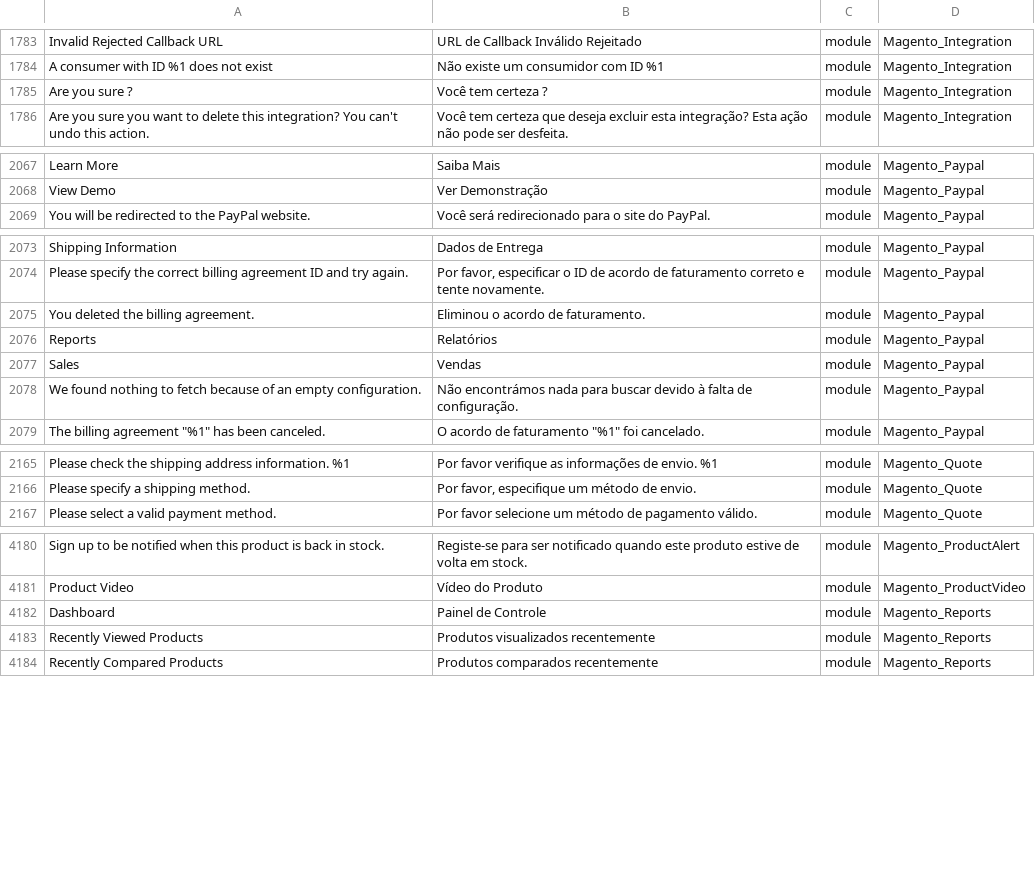
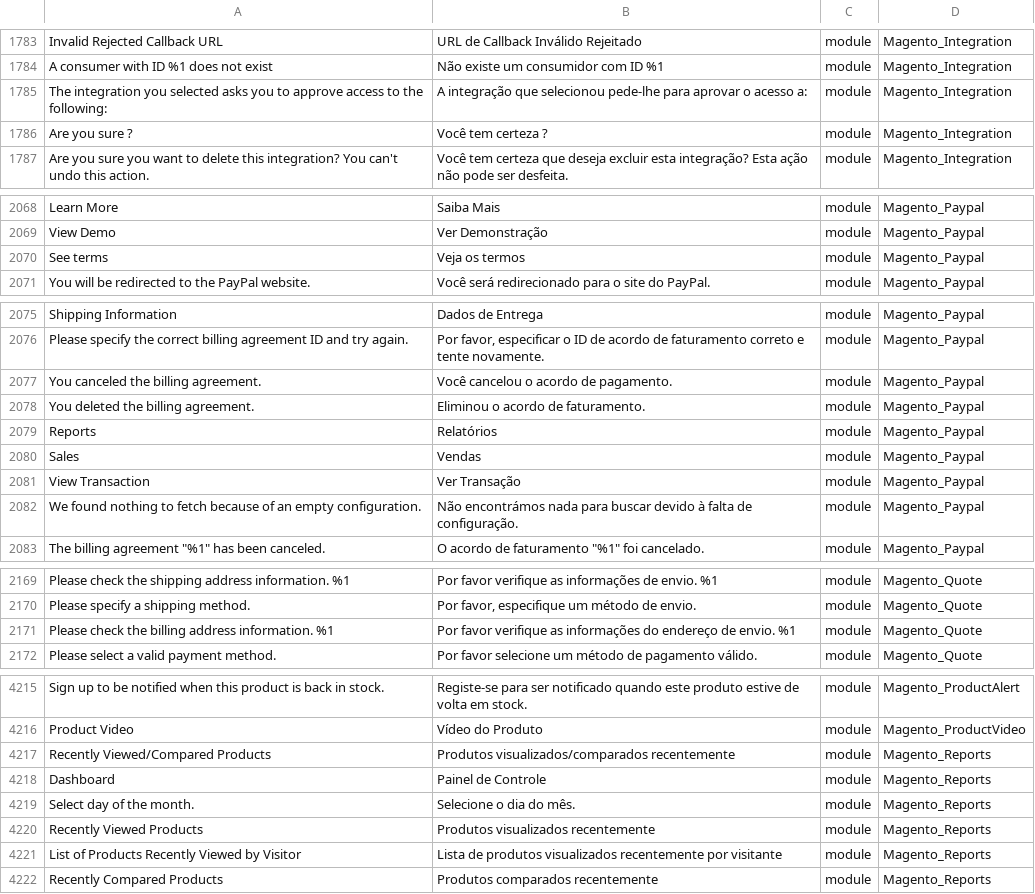
Before and after one commit to webjump/language_pt_br, a CSV file: pt_BR.csv, drawn as a sheet; only a part is shown, gaps mark what is left out; the diff covers the shown part only; the diff names each change by its address in the sheet, - before the commit and + after, or states it on an @@ line.

```diff
--- a/pt_BR.csv
+++ b/pt_BR.csv
+row 1785: The integration you selected asks you to approve access to the following: | A integração que selecionou pede-lhe para aprovar o acesso a: | module | Magento_Integration
+row 2070: See terms | Veja os termos | module | Magento_Paypal
+row 2077: You canceled the billing agreement. | Você cancelou o acordo de pagamento. | module | Magento_Paypal
+row 2081: View Transaction | Ver Transação | module | Magento_Paypal
+row 2171: Please check the billing address information. %1 | Por favor verifique as informações do endereço de envio. %1 | module | Magento_Quote
+row 4217: Recently Viewed/Compared Products | Produtos visualizados/comparados recentemente | module | Magento_Reports
+row 4219: Select day of the month. | Selecione o dia do mês. | module | Magento_Reports
+row 4221: List of Products Recently Viewed by Visitor | Lista de produtos visualizados recentemente por visitante | module | Magento_Reports
```
Also changed, not shown: 31 added rows elsewhere in this file, 1 other file.
